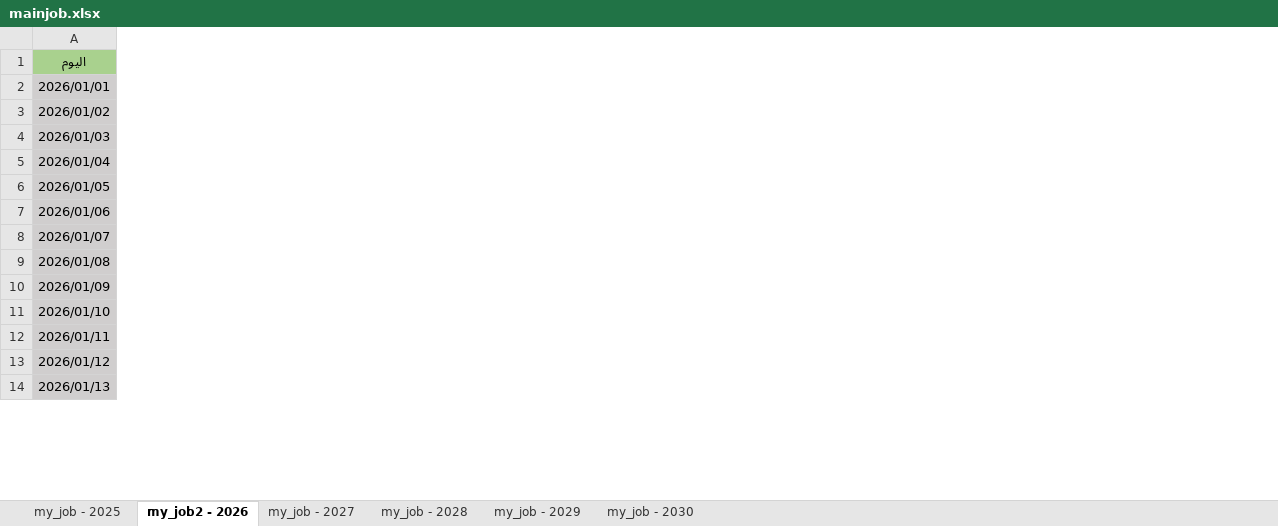
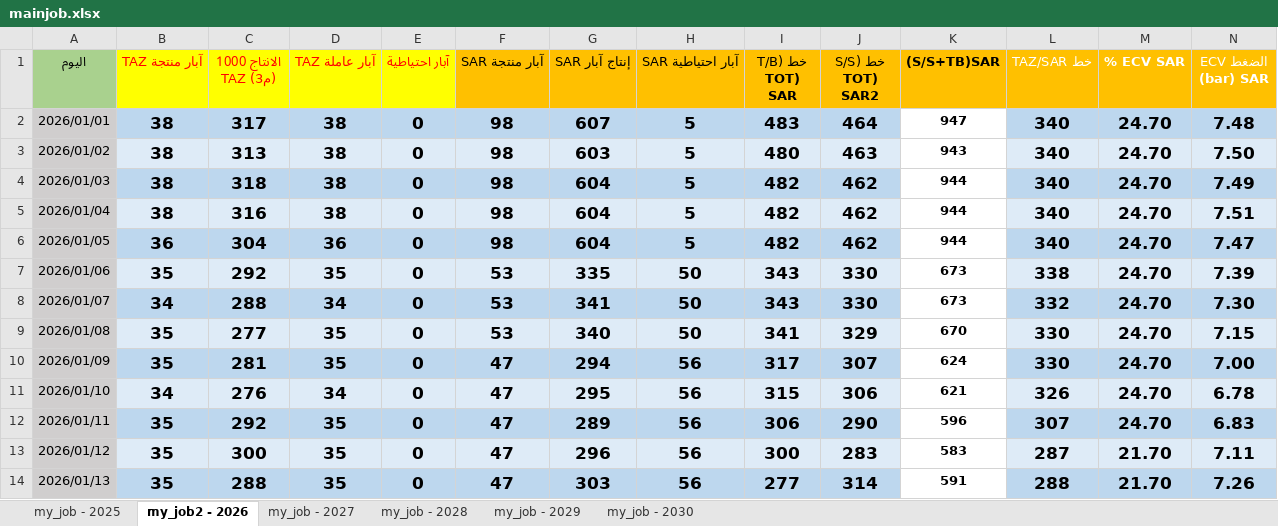
Before and after one commit to nasserab965-art/ajdabiya-control-system, an Excel workbook: mainjob.xlsx, sheet my_job2 - 2026, drawn as a sheet; only a part is shown; values as stored, in another font and other column widths than the file's, no borders; table styles not drawn; the diff names each change by its address in the sheet, - before the commit and + after, or states it on an @@ line.

Commit message:
تحديث تلقائي: mainjob.xlsx - 2026-10-23 23:30

```diff
--- a/mainjob.xlsx (sheet my_job2 - 2026)
+++ b/mainjob.xlsx (sheet my_job2 - 2026)
@@ column B (آبار منتجة TAZ) unhidden, rows 2-14: 38 | 38 | 38 | 38 | 36 | 35 | 34 | 35 | 35 | 34 | 35 | 35 | 35 @@
@@ column C (الانتاج 1000 (م3) TAZ) unhidden, rows 2-14: 317 | 313 | 318 | 316 | 304 | 292 | 288 | 277 | 281 | 276 | 292 | 300 | 288 @@
@@ column D (آبار عاملة TAZ) unhidden, rows 2-14: 38 | 38 | 38 | 38 | 36 | 35 | 34 | 35 | 35 | 34 | 35 | 35 | 35 @@
@@ column E (آبار احتياطية) unhidden, rows 2-14: all 0 @@
@@ column F (آبار منتجة SAR) unhidden, rows 2-14: 98 | 98 | 98 | 98 | 98 | 53 | 53 | 53 | 47 | 47 | 47 | 47 | 47 @@
@@ column G (إنتاج آبار SAR) unhidden, rows 2-14: 607 | 603 | 604 | 604 | 604 | 335 | 341 | 340 | 294 | 295 | 289 | 296 | 303 @@
@@ column H (آبار احتياطية SAR) unhidden, rows 2-14: 5 | 5 | 5 | 5 | 5 | 50 | 50 | 50 | 56 | 56 | 56 | 56 | 56 @@
@@ column I (خط (T/B TOT) SAR) unhidden, rows 2-14: 483 | 480 | 482 | 482 | 482 | 343 | 343 | 341 | 317 | 315 | 306 | 300 | 277 @@
@@ column J (خط (S/S TOT) SAR2) unhidden, rows 2-14: 464 | 463 | 462 | 462 | 462 | 330 | 330 | 329 | 307 | 306 | 290 | 283 | 314 @@
@@ column K ((S/S+TB)SAR) unhidden, rows 2-14: 947 | 943 | 944 | 944 | 944 | 673 | 673 | 670 | 624 | 621 | 596 | 583 | 591 @@
@@ column L (خط TAZ/SAR) unhidden, rows 2-14: 340 | 340 | 340 | 340 | 340 | 338 | 332 | 330 | 330 | 326 | 307 | 287 | 288 @@
@@ column M (% ECV SAR) unhidden, rows 2-14: 24.70 | 24.70 | 24.70 | 24.70 | 24.70 | 24.70 | 24.70 | 24.70 | 24.70 | 24.70 | 24.70 | 21.70 | 21.70 @@
@@ column N (الضغط ECV (bar) SAR) unhidden, rows 2-14: 7.48 | 7.50 | 7.49 | 7.51 | 7.47 | 7.39 | 7.30 | 7.15 | 7.00 | 6.78 | 6.83 | 7.11 | 7.26 @@
```
